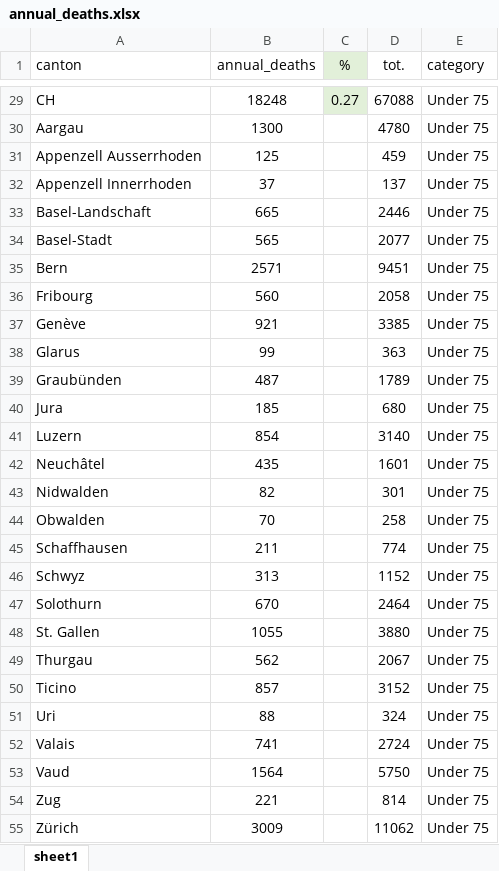
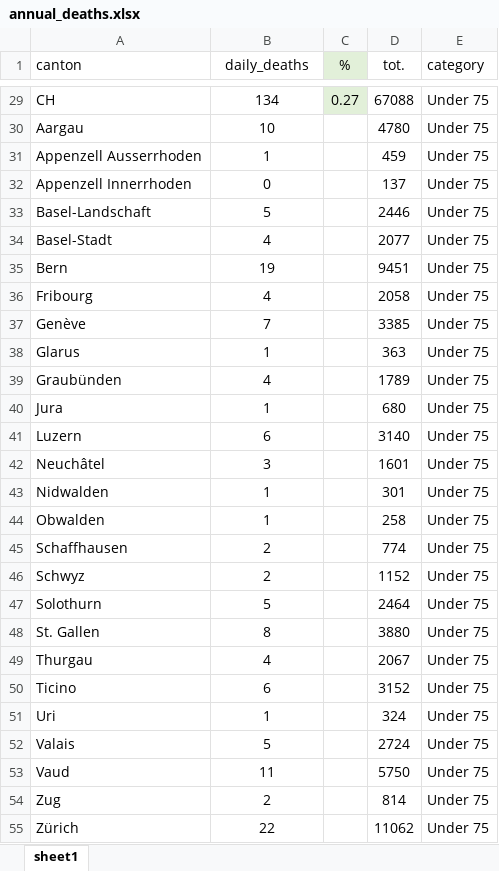
Before and after one commit to zeliest/heat_mortality_productivity_impacts, an Excel workbook: input_data/impact_functions/annual_deaths.xlsx, sheet sheet1, drawn as a sheet; only a part is shown, gaps mark what is left out; values as stored, in another font and other column widths than the file's, no borders; the diff covers the shown part only; the diff names each change by its address in the sheet, - before the commit and + after, or states it on an @@ line.

Commit message:
Update average daily mortality to summer average

```diff
--- a/input_data/impact_functions/annual_deaths.xlsx (sheet sheet1)
+++ b/input_data/impact_functions/annual_deaths.xlsx (sheet sheet1)
-B1: annual_deaths
+B1: daily_deaths
-B29 (daily_deaths): 18248
+B29 (daily_deaths): 134
-B30 (daily_deaths): 1300
+B30 (daily_deaths): 10
-B31 (daily_deaths): 125
+B31 (daily_deaths): 1
-B32 (daily_deaths): 37
+B32 (daily_deaths): 0
-B33 (daily_deaths): 665
+B33 (daily_deaths): 5
-B34 (daily_deaths): 565
+B34 (daily_deaths): 4
-B35 (daily_deaths): 2571
+B35 (daily_deaths): 19
-B36 (daily_deaths): 560
+B36 (daily_deaths): 4
-B37 (daily_deaths): 921
+B37 (daily_deaths): 7
-B38 (daily_deaths): 99
+B38 (daily_deaths): 1
-B39 (daily_deaths): 487
+B39 (daily_deaths): 4
-B40 (daily_deaths): 185
+B40 (daily_deaths): 1
-B41 (daily_deaths): 854
+B41 (daily_deaths): 6
-B42 (daily_deaths): 435
+B42 (daily_deaths): 3
-B43 (daily_deaths): 82
+B43 (daily_deaths): 1
-B44 (daily_deaths): 70
+B44 (daily_deaths): 1
-B45 (daily_deaths): 211
+B45 (daily_deaths): 2
-B46 (daily_deaths): 313
+B46 (daily_deaths): 2
-B47 (daily_deaths): 670
+B47 (daily_deaths): 5
-B48 (daily_deaths): 1055
+B48 (daily_deaths): 8
-B49 (daily_deaths): 562
+B49 (daily_deaths): 4
-B50 (daily_deaths): 857
+B50 (daily_deaths): 6
-B51 (daily_deaths): 88
+B51 (daily_deaths): 1
-B52 (daily_deaths): 741
+B52 (daily_deaths): 5
-B53 (daily_deaths): 1564
+B53 (daily_deaths): 11
-B54 (daily_deaths): 221
+B54 (daily_deaths): 2
-B55 (daily_deaths): 3009
+B55 (daily_deaths): 22
```
Also changed, not shown: 27 edited cells elsewhere in this sheet, 8 other files.
